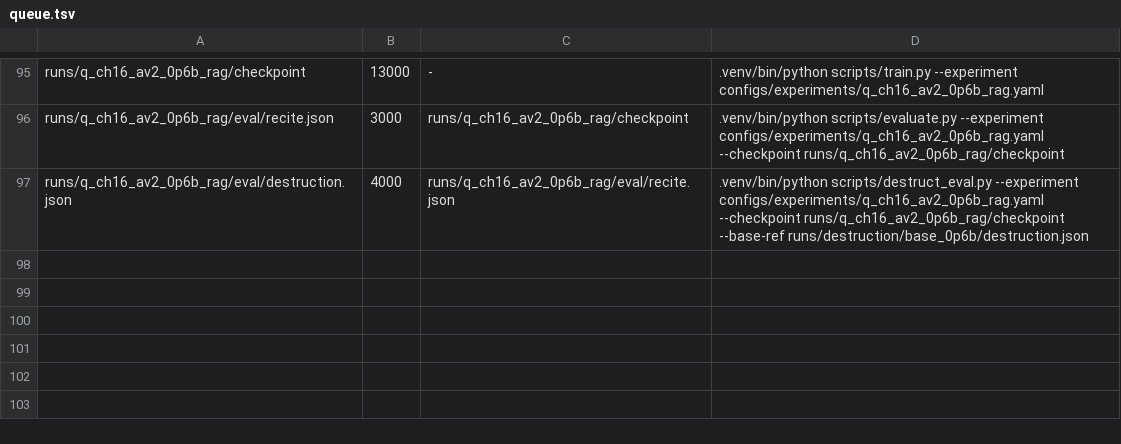
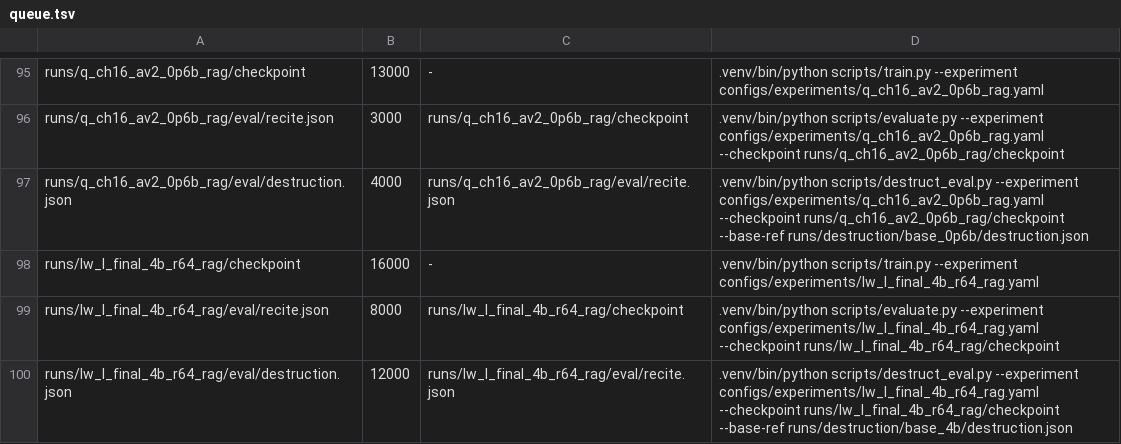
Before and after one commit to arivero/selfupdate, a TSV file: scripts/queue.tsv, drawn as a sheet; only a part is shown, gaps mark what is left out; the diff names each change by its address in the sheet, - before the commit and + after, or states it on an @@ line.

```diff
--- a/scripts/queue.tsv
+++ b/scripts/queue.tsv
+row 98: runs/lw_l_final_4b_r64_rag/checkpoint | 16000 | - | .venv/bin/python scripts/train.py --experiment configs/experiments/lw_l_final_4b_r64_rag.yaml
+row 99: runs/lw_l_final_4b_r64_rag/eval/recite.json | 8000 | runs/lw_l_final_4b_r64_rag/checkpoint | .venv/bin/python scripts/evaluate.py --experiment configs/experiments/lw_l_final_4b_r64_rag.yaml --checkpoint runs/lw_l_final_4b_r64_rag/checkpoint
+row 100: runs/lw_l_final_4b_r64_rag/eval/destruction.json | 12000 | runs/lw_l_final_4b_r64_rag/eval/recite.json | .venv/bin/python scripts/destruct_eval.py --experiment configs/experiments/lw_l_final_4b_r64_rag.yaml --checkpoint runs/lw_l_final_4b_r64_rag/checkpoint --base-ref runs/destruction/base_4b/destruction.json
```
Also changed, not shown: 3 other files.
